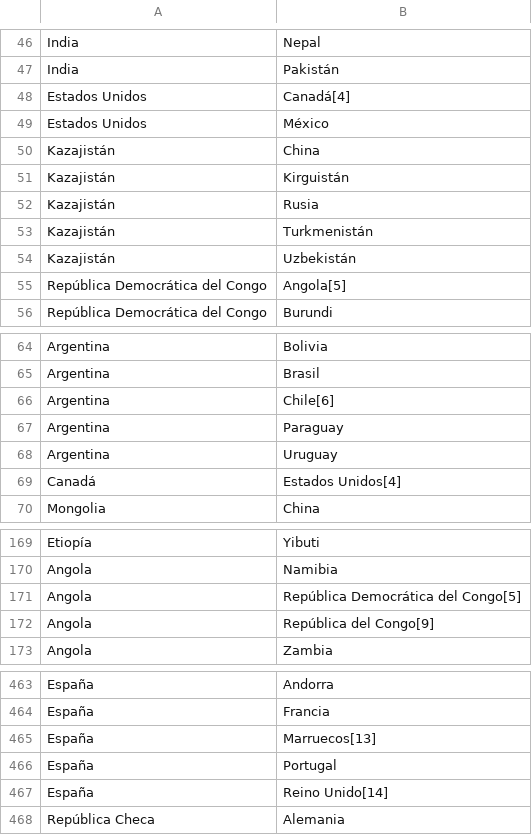
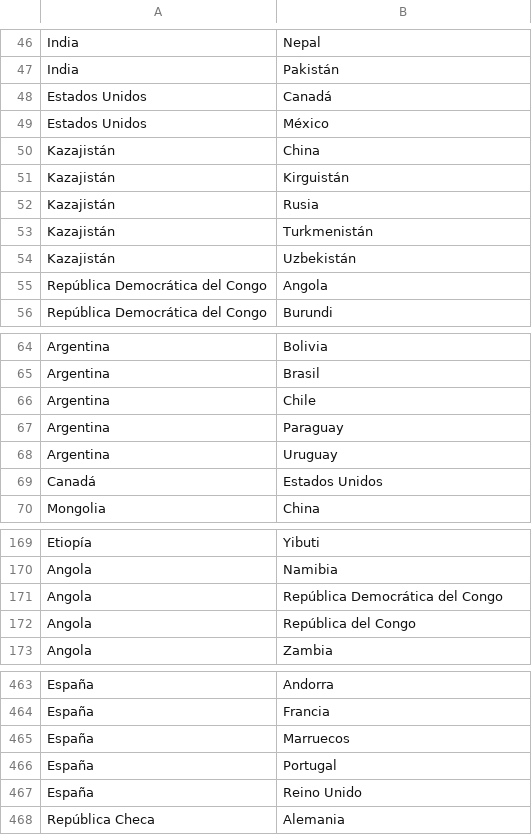
Before and after one commit to GIBelletti/TDA2Final_TEG, a CSV file: fronteras_terrestres_del_mundo.csv, drawn as a sheet; only a part is shown, gaps mark what is left out; the diff covers the shown part only; the diff names each change by its address in the sheet, - before the commit and + after, or states it on an @@ line.

```diff
--- a/fronteras_terrestres_del_mundo.csv
+++ b/fronteras_terrestres_del_mundo.csv
-B48: Canadá[4]
+B48: Canadá
-B55: Angola[5]
+B55: Angola
-B66: Chile[6]
+B66: Chile
-B69: Estados Unidos[4]
+B69: Estados Unidos
-B171: República Democrática del Congo[5]
+B171: República Democrática del Congo
-B172: República del Congo[9]
+B172: República del Congo
-B465: Marruecos[13]
+B465: Marruecos
-B467: Reino Unido[14]
+B467: Reino Unido
```
Also changed, not shown: 4 added rows, 4 removed rows and 39 edited cells elsewhere in this file.
